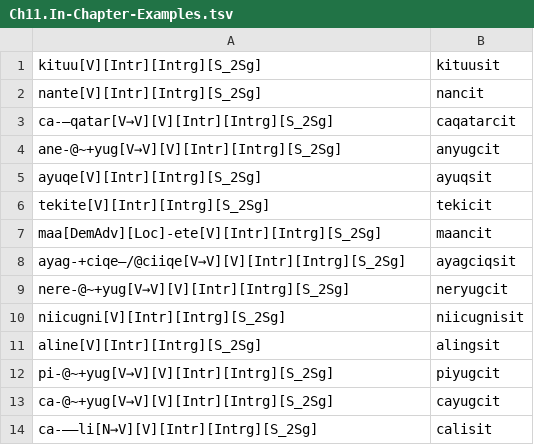
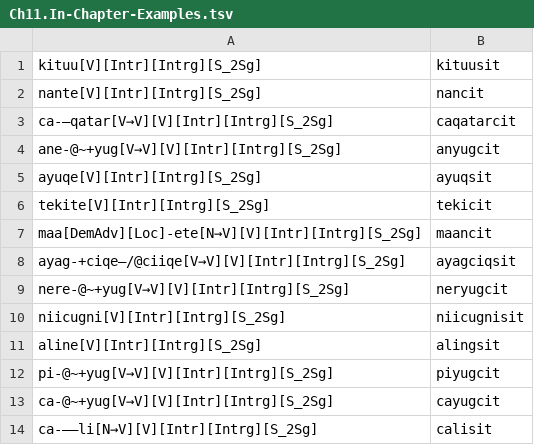
Before and after one commit to giellalt/lang-esu, a TSV file: esu.pairs.gold/Ch11.In-Chapter-Examples.tsv, drawn as a sheet; only a part is shown.

```diff
--- a/esu.pairs.gold/Ch11.In-Chapter-Examples.tsv
+++ b/esu.pairs.gold/Ch11.In-Chapter-Examples.tsv
@@ -6,3 +6,3 @@ ayuqe[V][Intr][Intrg][S_2Sg]	ayuqsit
 tekite[V][Intr][Intrg][S_2Sg]	tekicit
-maa[DemAdv][Loc]-ete[V][Intr][Intrg][S_2Sg]	maancit
+maa[DemAdv][Loc]-ete[N→V][V][Intr][Intrg][S_2Sg]	maancit
 ayag-+ciqe–/@ciiqe[V→V][V][Intr][Intrg][S_2Sg]	ayagciqsit
```
Also changed, not shown: esu.pairs.gold/Ch14.In-Chapter-Examples.tsv, esu.pairs.gold/Ch6.In-Chapter-Examples.tsv, 1 other file.
